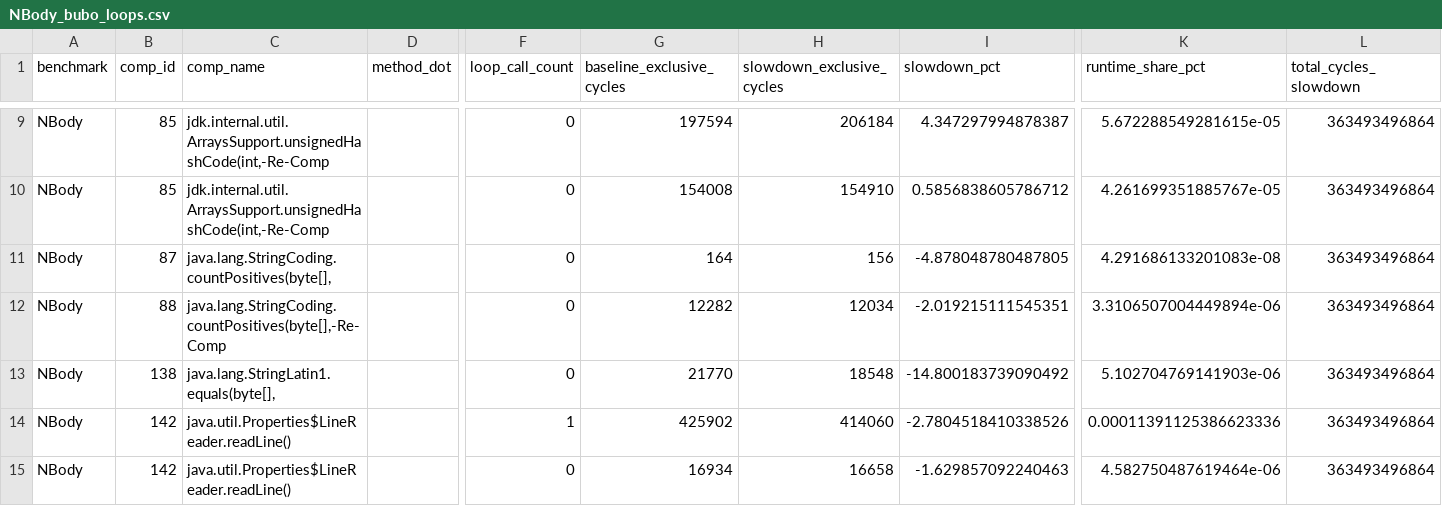
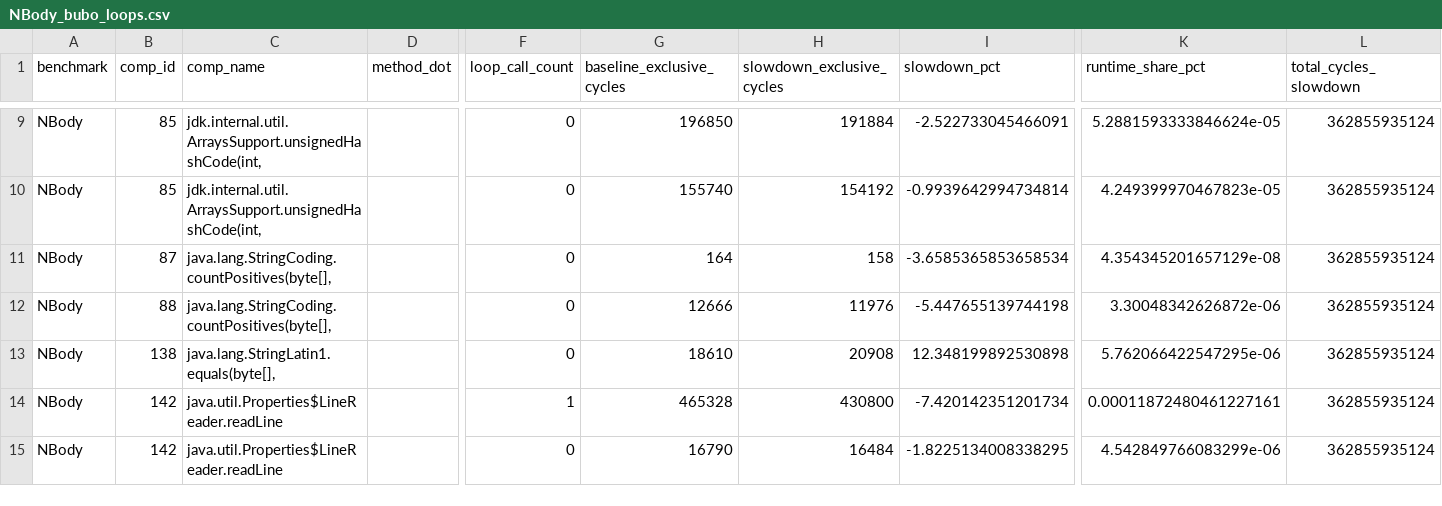
Before and after one commit to HumphreyHCB/BuboExperiments, a CSV file: LoopProfiling/TestBuboRunToPlot/plots/NBody_bubo_loops.csv, drawn as a sheet; only a part is shown, gaps mark what is left out; the diff covers the shown part only; the diff names each change by its address in the sheet, - before the commit and + after, or states it on an @@ line.

```diff
--- a/LoopProfiling/TestBuboRunToPlot/plots/NBody_bubo_loops.csv
+++ b/LoopProfiling/TestBuboRunToPlot/plots/NBody_bubo_loops.csv
-C9:C10 (comp_name): jdk.internal.util.ArraysSupport.unsignedHashCode(int,-Re-Comp
+C9:C10 (comp_name): jdk.internal.util.ArraysSupport.unsignedHashCode(int,
-G9 (baseline_exclusive_cycles): 197594
+G9 (baseline_exclusive_cycles): 196850
-H9 (slowdown_exclusive_cycles): 206184
+H9 (slowdown_exclusive_cycles): 191884
-I9 (slowdown_pct): 4.347297994878387
+I9 (slowdown_pct): -2.522733045466091
-K9 (runtime_share_pct): 5.672288549281615e-05
+K9 (runtime_share_pct): 5.2881593333846624e-05
-L9:L15 (total_cycles_slowdown): 363493496864
+L9:L15 (total_cycles_slowdown): 362855935124
-G10 (baseline_exclusive_cycles): 154008
+G10 (baseline_exclusive_cycles): 155740
-H10 (slowdown_exclusive_cycles): 154910
+H10 (slowdown_exclusive_cycles): 154192
-I10 (slowdown_pct): 0.5856838605786712
+I10 (slowdown_pct): -0.9939642994734814
-K10 (runtime_share_pct): 4.261699351885767e-05
+K10 (runtime_share_pct): 4.249399970467823e-05
-H11 (slowdown_exclusive_cycles): 156
+H11 (slowdown_exclusive_cycles): 158
-I11 (slowdown_pct): -4.878048780487805
+I11 (slowdown_pct): -3.6585365853658534
-K11 (runtime_share_pct): 4.291686133201083e-08
+K11 (runtime_share_pct): 4.354345201657129e-08
-C12 (comp_name): java.lang.StringCoding.countPositives(byte[],-Re-Comp
+C12 (comp_name): java.lang.StringCoding.countPositives(byte[],
-G12 (baseline_exclusive_cycles): 12282
+G12 (baseline_exclusive_cycles): 12666
-H12 (slowdown_exclusive_cycles): 12034
+H12 (slowdown_exclusive_cycles): 11976
-I12 (slowdown_pct): -2.019215111545351
+I12 (slowdown_pct): -5.447655139744198
-K12 (runtime_share_pct): 3.3106507004449894e-06
+K12 (runtime_share_pct): 3.30048342626872e-06
-G13 (baseline_exclusive_cycles): 21770
+G13 (baseline_exclusive_cycles): 18610
-H13 (slowdown_exclusive_cycles): 18548
+H13 (slowdown_exclusive_cycles): 20908
-I13 (slowdown_pct): -14.800183739090492
+I13 (slowdown_pct): 12.348199892530898
-K13 (runtime_share_pct): 5.102704769141903e-06
+K13 (runtime_share_pct): 5.762066422547295e-06
-C14:C15 (comp_name): java.util.Properties$LineReader.readLine()
+C14:C15 (comp_name): java.util.Properties$LineReader.readLine
-G14 (baseline_exclusive_cycles): 425902
+G14 (baseline_exclusive_cycles): 465328
-H14 (slowdown_exclusive_cycles): 414060
+H14 (slowdown_exclusive_cycles): 430800
-I14 (slowdown_pct): -2.7804518410338526
+I14 (slowdown_pct): -7.420142351201734
-K14 (runtime_share_pct): 0.00011391125386623336
+K14 (runtime_share_pct): 0.00011872480461227161
-G15 (baseline_exclusive_cycles): 16934
+G15 (baseline_exclusive_cycles): 16790
-H15 (slowdown_exclusive_cycles): 16658
+H15 (slowdown_exclusive_cycles): 16484
-I15 (slowdown_pct): -1.629857092240463
+I15 (slowdown_pct): -1.8225134008338295
-K15 (runtime_share_pct): 4.582750487619464e-06
+K15 (runtime_share_pct): 4.542849766083299e-06
```
Also changed, not shown: 136 edited cells elsewhere in this file, LoopProfiling/TestBuboRunToPlot/plots/LoopBenchmarks_bubo_loops.csv, LoopProfiling/TestBuboRunToPlot/processed/AWFY/Bounce/WithProbe/cfg/loops.csv, 39 other files.
